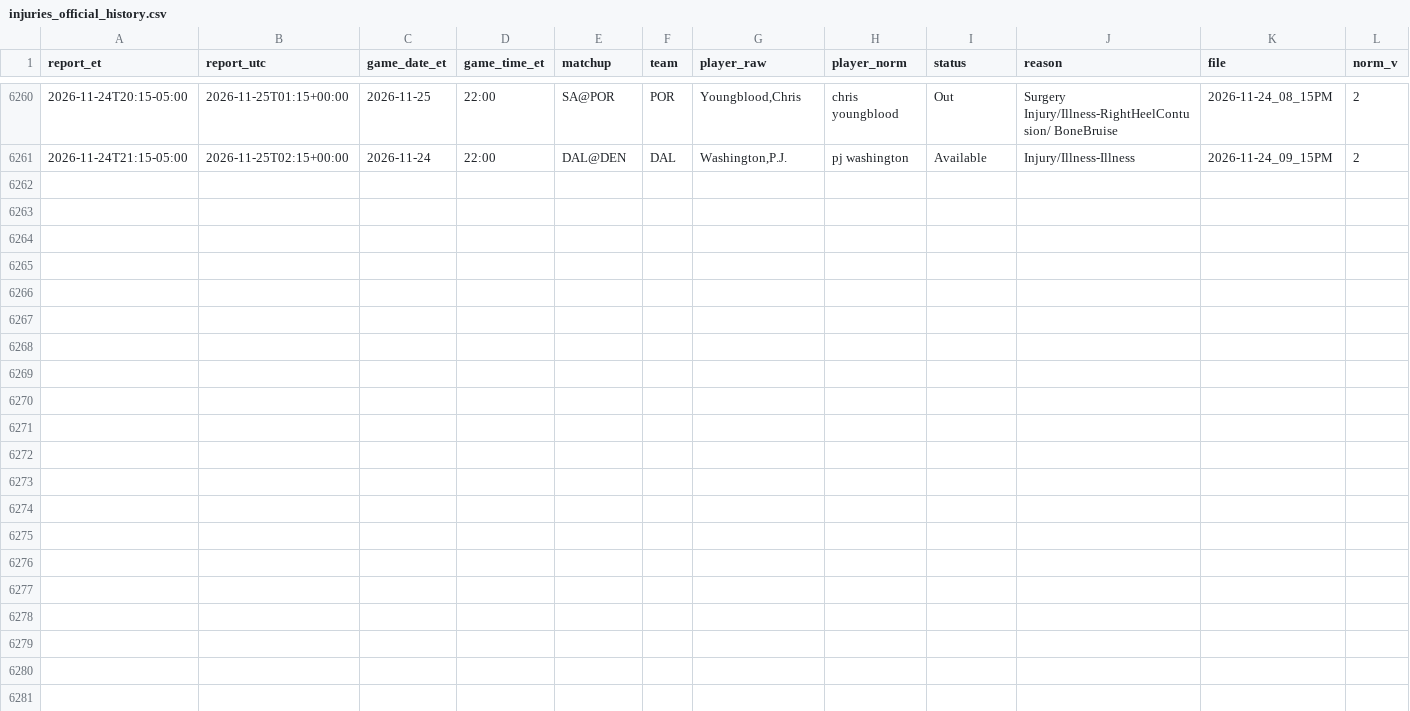
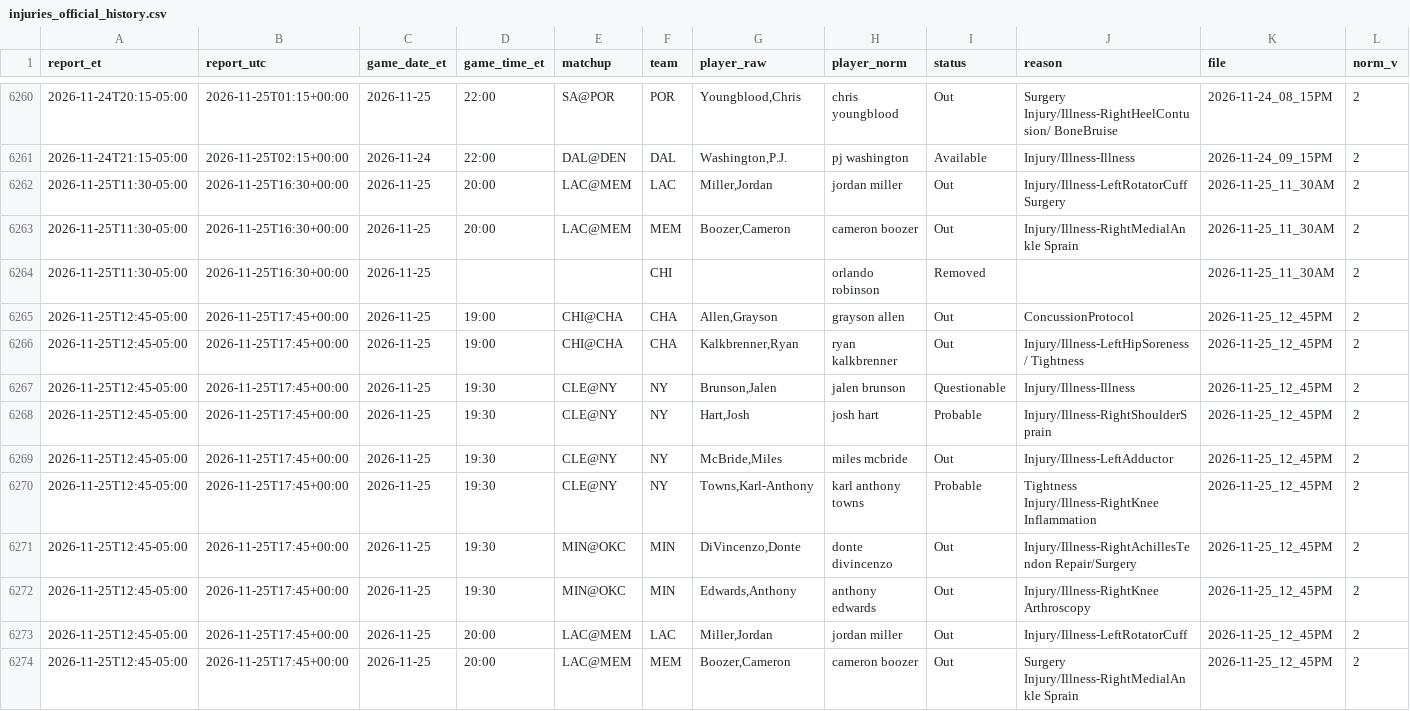
Before and after one commit to ryan7zoom/nba-props, a CSV file: data/injuries_official_history.csv, drawn as a sheet; only a part is shown, gaps mark what is left out; the diff names each change by its address in the sheet, - before the commit and + after, or states it on an @@ line.

```diff
--- a/data/injuries_official_history.csv
+++ b/data/injuries_official_history.csv
+row 6262: 2026-11-25T11:30-05:00 | 2026-11-25T16:30+00:00 | 2026-11-25 | 20:00 | LAC@MEM | LAC | Miller,Jordan | jordan miller | Out | Injury/Illness-LeftRotatorCuff Surgery | 2026-11-25_11_30AM | 2
+row 6263: 2026-11-25T11:30-05:00 | 2026-11-25T16:30+00:00 | 2026-11-25 | 20:00 | LAC@MEM | MEM | Boozer,Cameron | cameron boozer | Out | Injury/Illness-RightMedialAnkle Sprain | 2026-11-25_11_30AM | 2
+row 6264: 2026-11-25T11:30-05:00 | 2026-11-25T16:30+00:00 | 2026-11-25 |  |  | CHI |  | orlando robinson | Removed |  | 2026-11-25_11_30AM | 2
+row 6265: 2026-11-25T12:45-05:00 | 2026-11-25T17:45+00:00 | 2026-11-25 | 19:00 | CHI@CHA | CHA | Allen,Grayson | grayson allen | Out | ConcussionProtocol | 2026-11-25_12_45PM | 2
+row 6266: 2026-11-25T12:45-05:00 | 2026-11-25T17:45+00:00 | 2026-11-25 | 19:00 | CHI@CHA | CHA | Kalkbrenner,Ryan | ryan kalkbrenner | Out | Injury/Illness-LeftHipSoreness/ Tightness | 2026-11-25_12_45PM | 2
+row 6267: 2026-11-25T12:45-05:00 | 2026-11-25T17:45+00:00 | 2026-11-25 | 19:30 | CLE@NY | NY | Brunson,Jalen | jalen brunson | Questionable | Injury/Illness-Illness | 2026-11-25_12_45PM | 2
+row 6268: 2026-11-25T12:45-05:00 | 2026-11-25T17:45+00:00 | 2026-11-25 | 19:30 | CLE@NY | NY | Hart,Josh | josh hart | Probable | Injury/Illness-RightShoulderSprain | 2026-11-25_12_45PM | 2
+row 6269: 2026-11-25T12:45-05:00 | 2026-11-25T17:45+00:00 | 2026-11-25 | 19:30 | CLE@NY | NY | McBride,Miles | miles mcbride | Out | Injury/Illness-LeftAdductor | 2026-11-25_12_45PM | 2
+row 6270: 2026-11-25T12:45-05:00 | 2026-11-25T17:45+00:00 | 2026-11-25 | 19:30 | CLE@NY | NY | Towns,Karl-Anthony | karl anthony towns | Probable | Tightness Injury/Illness-RightKnee Inflammation | 2026-11-25_12_45PM | 2
+row 6271: 2026-11-25T12:45-05:00 | 2026-11-25T17:45+00:00 | 2026-11-25 | 19:30 | MIN@OKC | MIN | DiVincenzo,Donte | donte divincenzo | Out | Injury/Illness-RightAchillesTendon Repair/Surgery | 2026-11-25_12_45PM | 2
+row 6272: 2026-11-25T12:45-05:00 | 2026-11-25T17:45+00:00 | 2026-11-25 | 19:30 | MIN@OKC | MIN | Edwards,Anthony | anthony edwards | Out | Injury/Illness-RightKnee Arthroscopy | 2026-11-25_12_45PM | 2
+row 6273: 2026-11-25T12:45-05:00 | 2026-11-25T17:45+00:00 | 2026-11-25 | 20:00 | LAC@MEM | LAC | Miller,Jordan | jordan miller | Out | Injury/Illness-LeftRotatorCuff | 2026-11-25_12_45PM | 2
+row 6274: 2026-11-25T12:45-05:00 | 2026-11-25T17:45+00:00 | 2026-11-25 | 20:00 | LAC@MEM | MEM | Boozer,Cameron | cameron boozer | Out | Surgery Injury/Illness-RightMedialAnkle Sprain | 2026-11-25_12_45PM | 2
```
Also changed, not shown: data/game_lines_history.csv, data/injuries_latest.csv, 31 other files.
